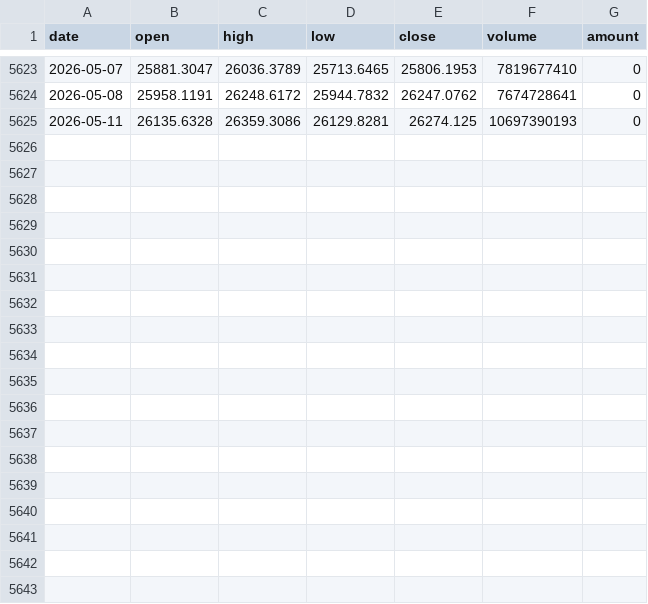
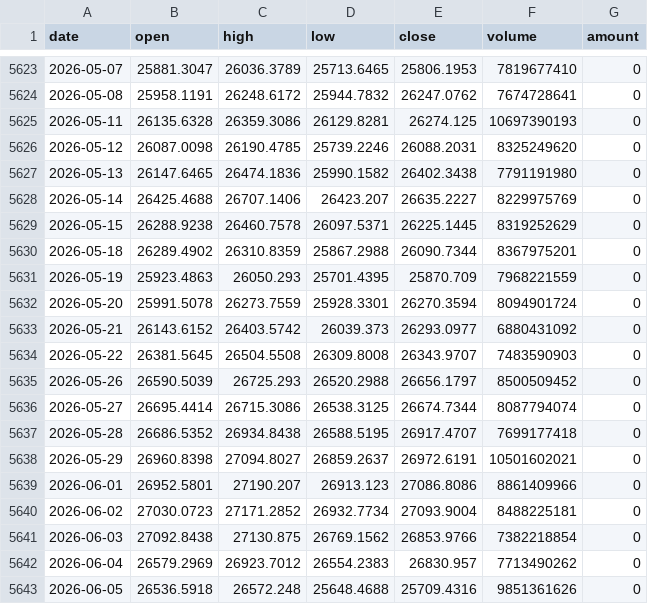
Before and after one commit to Dao1023/trade, a CSV file: data/index_us_stock_sina.IXIC.csv, drawn as a sheet; only a part is shown, gaps mark what is left out; the diff names each change by its address in the sheet, - before the commit and + after, or states it on an @@ line.

```diff
--- a/data/index_us_stock_sina.IXIC.csv
+++ b/data/index_us_stock_sina.IXIC.csv
+row 5626: 2026-05-12 | 26087.0098 | 26190.4785 | 25739.2246 | 26088.2031 | 8325249620 | 0
+row 5627: 2026-05-13 | 26147.6465 | 26474.1836 | 25990.1582 | 26402.3438 | 7791191980 | 0
+row 5628: 2026-05-14 | 26425.4688 | 26707.1406 | 26423.207 | 26635.2227 | 8229975769 | 0
+row 5629: 2026-05-15 | 26288.9238 | 26460.7578 | 26097.5371 | 26225.1445 | 8319252629 | 0
+row 5630: 2026-05-18 | 26289.4902 | 26310.8359 | 25867.2988 | 26090.7344 | 8367975201 | 0
+row 5631: 2026-05-19 | 25923.4863 | 26050.293 | 25701.4395 | 25870.709 | 7968221559 | 0
+row 5632: 2026-05-20 | 25991.5078 | 26273.7559 | 25928.3301 | 26270.3594 | 8094901724 | 0
+row 5633: 2026-05-21 | 26143.6152 | 26403.5742 | 26039.373 | 26293.0977 | 6880431092 | 0
+row 5634: 2026-05-22 | 26381.5645 | 26504.5508 | 26309.8008 | 26343.9707 | 7483590903 | 0
+row 5635: 2026-05-26 | 26590.5039 | 26725.293 | 26520.2988 | 26656.1797 | 8500509452 | 0
+row 5636: 2026-05-27 | 26695.4414 | 26715.3086 | 26538.3125 | 26674.7344 | 8087794074 | 0
+row 5637: 2026-05-28 | 26686.5352 | 26934.8438 | 26588.5195 | 26917.4707 | 7699177418 | 0
+row 5638: 2026-05-29 | 26960.8398 | 27094.8027 | 26859.2637 | 26972.6191 | 10501602021 | 0
+row 5639: 2026-06-01 | 26952.5801 | 27190.207 | 26913.123 | 27086.8086 | 8861409966 | 0
+row 5640: 2026-06-02 | 27030.0723 | 27171.2852 | 26932.7734 | 27093.9004 | 8488225181 | 0
+row 5641: 2026-06-03 | 27092.8438 | 27130.875 | 26769.1562 | 26853.9766 | 7382218854 | 0
+row 5642: 2026-06-04 | 26579.2969 | 26923.7012 | 26554.2383 | 26830.957 | 7713490262 | 0
+row 5643: 2026-06-05 | 26536.5918 | 26572.248 | 25648.4688 | 25709.4316 | 9851361626 | 0
```
Also changed, not shown: data/sh000001.csv, 10 other files.
